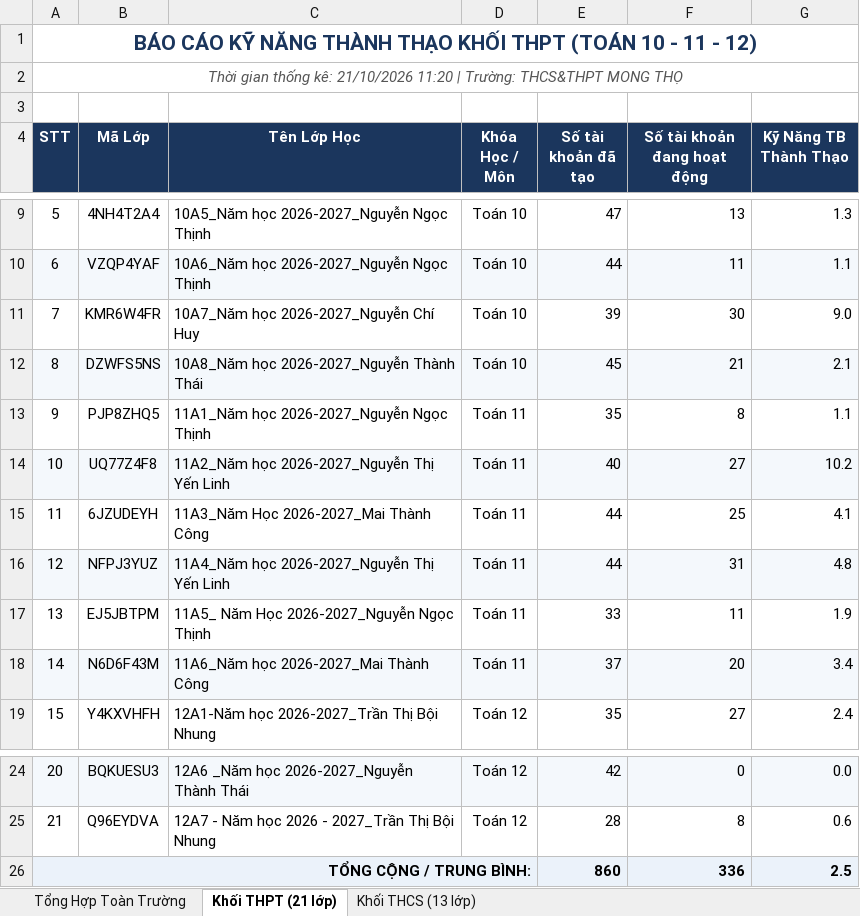
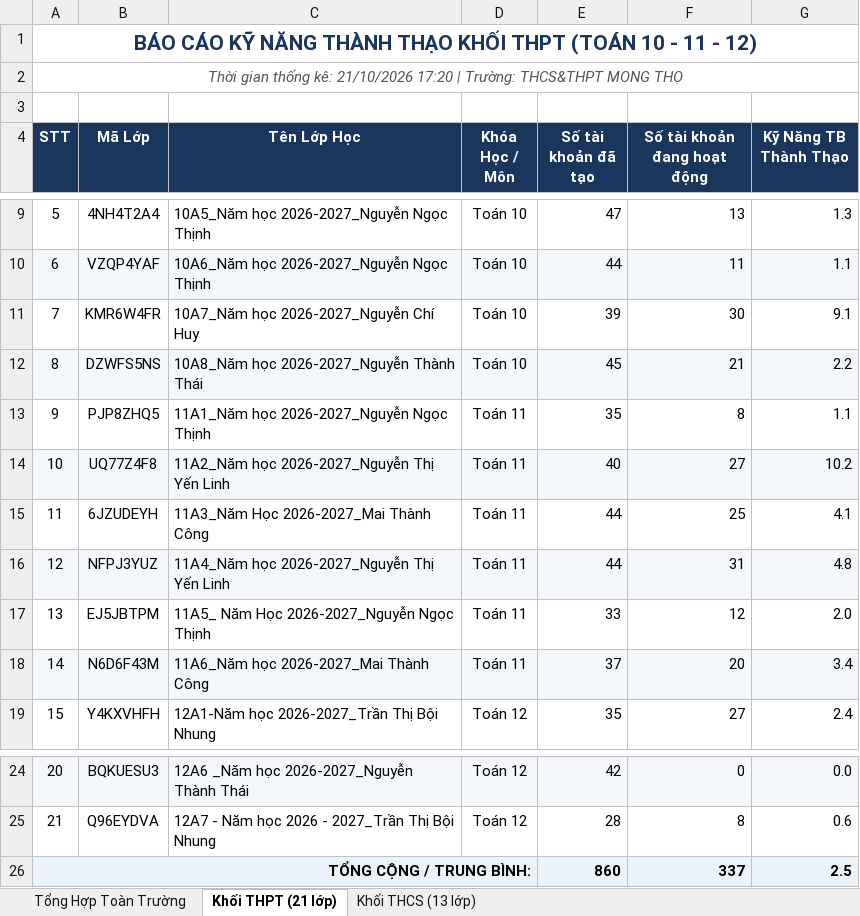
Before and after one commit to thanhthaiagu/kav-report, an Excel workbook: BaoCao_KAV.xlsx, sheet Khối THPT (21 lớp), drawn as a sheet; only a part is shown, gaps mark what is left out; values as stored, in another font and other column widths than the file's, no borders; the diff names each change by its address in the sheet, - before the commit and + after, or states it on an @@ line.

Commit message:
Cập nhật báo cáo Excel cả 2 tài khoản THCS & THPT

```diff
--- a/BaoCao_KAV.xlsx (sheet Khối THPT (21 lớp))
+++ b/BaoCao_KAV.xlsx (sheet Khối THPT (21 lớp))
-A2 (STT): …kê: 21/10/2026 11:20 | Trường:…
+A2 (STT): …kê: 21/10/2026 17:20 | Trường:…
-G11 (Kỹ Năng TB Thành Thạo): 9.0
+G11 (Kỹ Năng TB Thành Thạo): 9.1
-G12 (Kỹ Năng TB Thành Thạo): 2.1
+G12 (Kỹ Năng TB Thành Thạo): 2.2
-F17 (Số tài khoản đang hoạt động): 11
+F17 (Số tài khoản đang hoạt động): 12
-G17 (Kỹ Năng TB Thành Thạo): 1.9
+G17 (Kỹ Năng TB Thành Thạo): 2.0
-F26 (Số tài khoản đang hoạt động): 336
+F26 (Số tài khoản đang hoạt động): 337
```
Also changed, not shown: sheet Tổng Hợp Toàn Trường, sheet Khối THCS (13 lớp).
